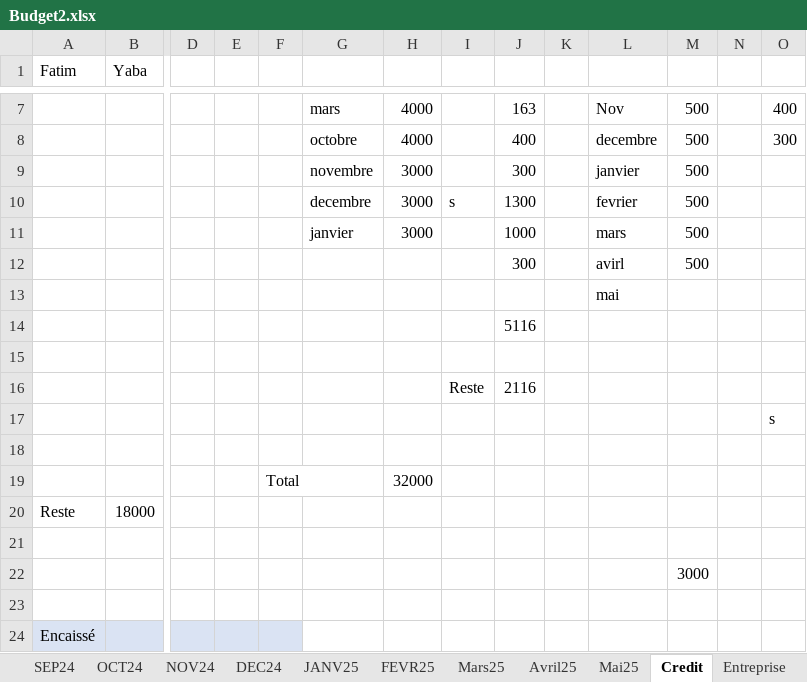
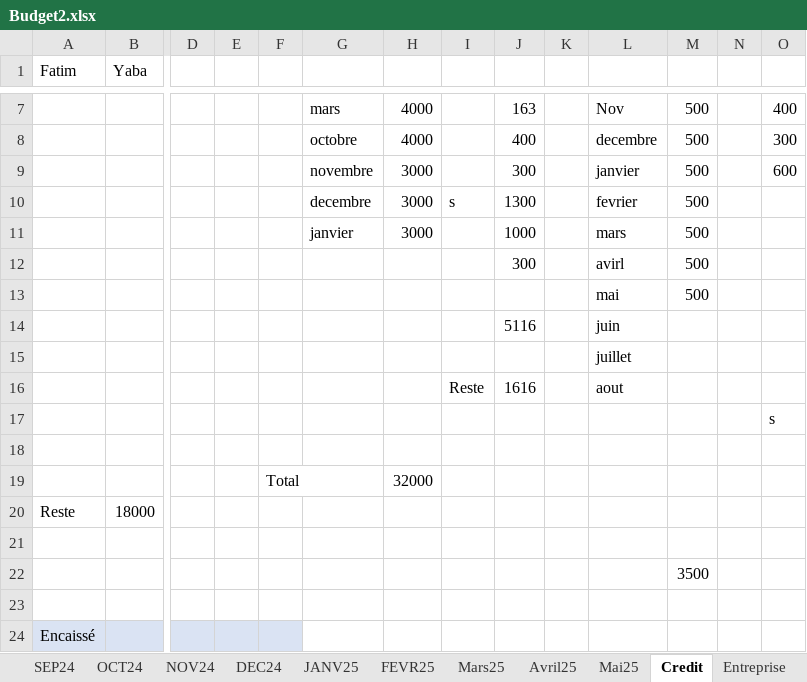
Before and after one commit to Aboudara/myDocs, an Excel workbook: Budget2.xlsx, sheet Credit, drawn as a sheet; only a part is shown, gaps mark what is left out; values as stored, in another font and other column widths than the file's, no borders; removed rows and columns are numbered as before the commit, all else as after; rows hold the shown columns only; the diff names each change by its address in the sheet, - before the commit and + after, or states it on an @@ line.

```diff
--- a/Budget2.xlsx (sheet Credit)
+++ b/Budget2.xlsx (sheet Credit)
-O9: (empty)
+O9: 600
+row 13:  |  |  |  |  |  |  |  |  |  | mai | 500
+row 14:  |  |  |  |  |  |  |  | 5116 |  | juin
-L15: mai
+L15: juillet
-row 14:  |  |  |  |  |  |  |  | 5116
-row 16: (empty)
+row 16:  |  |  |  |  |  |  | Reste | 1616 |  | aout
-row 16:  |  |  |  |  |  |  | Reste | 2116
-M22: 3000
+M22: 3500
```
Also changed, not shown: sheet Construction, sheet Mai25, formulas that keep their value.
